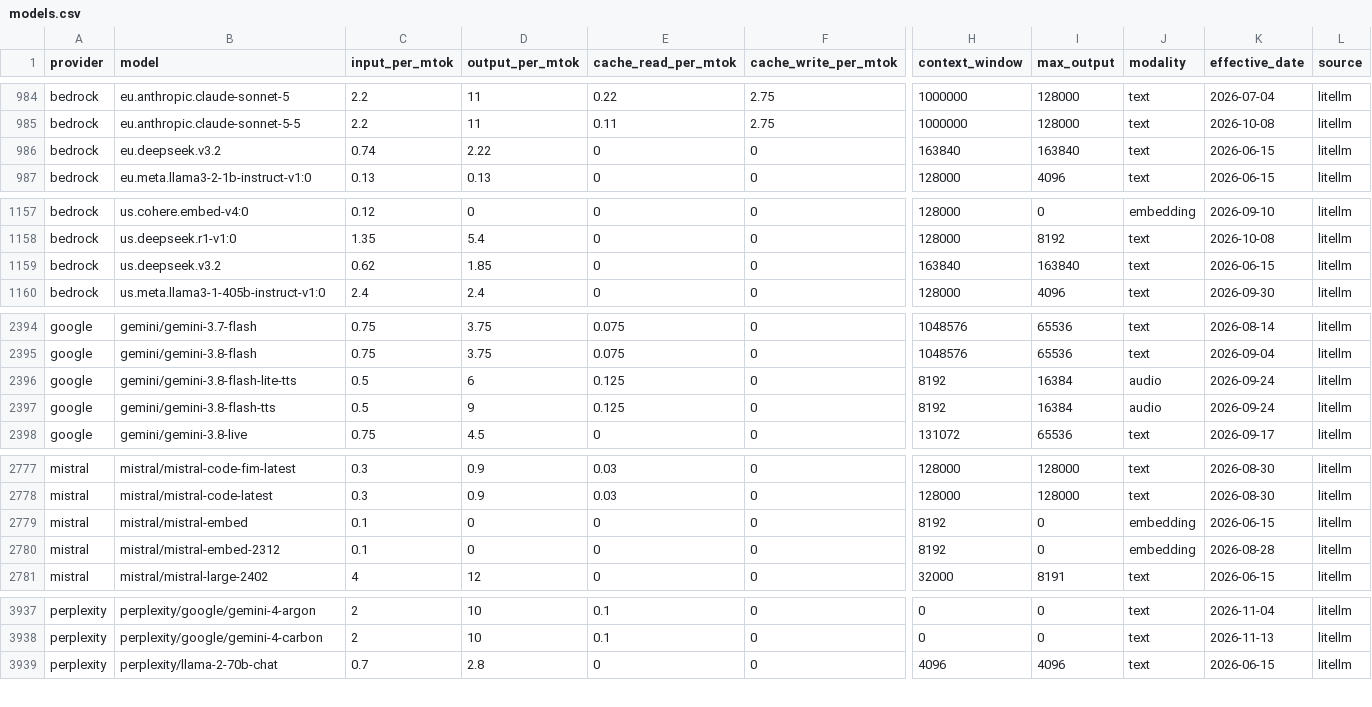
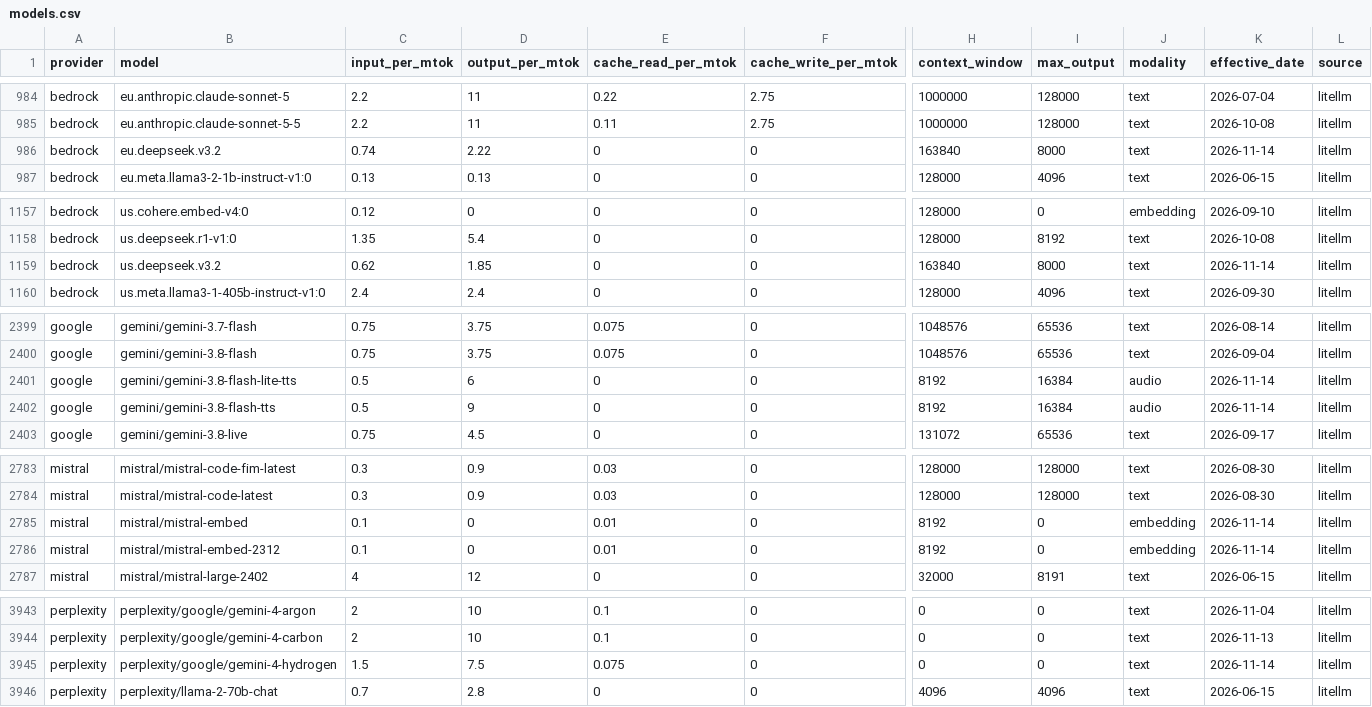
Before and after one commit to Kevinchamplin/mytokentracker-open-data, a CSV file: data/models.csv, drawn as a sheet; only a part is shown, gaps mark what is left out; addresses are those after the commit; rows hold the shown columns only; the diff covers the shown part only; the diff names each change by its address in the sheet, - before the commit and + after, or states it on an @@ line.

```diff
--- a/data/models.csv
+++ b/data/models.csv
-I986 (max_output): 163840
+I986 (max_output): 8000
-K986 (effective_date): 2026-06-15
+K986 (effective_date): 2026-11-14
-I1159 (max_output): 163840
+I1159 (max_output): 8000
-K1159 (effective_date): 2026-06-15
+K1159 (effective_date): 2026-11-14
-E2401:E2402 (cache_read_per_mtok): 0.125
+E2401:E2402 (cache_read_per_mtok): 0
-K2401:K2402 (effective_date): 2026-09-24
+K2401:K2402 (effective_date): 2026-11-14
-E2785:E2786 (cache_read_per_mtok): 0
+E2785:E2786 (cache_read_per_mtok): 0.01
-K2785 (effective_date): 2026-06-15
+K2785 (effective_date): 2026-11-14
-K2786 (effective_date): 2026-08-28
+K2786 (effective_date): 2026-11-14
+row 3945: perplexity | perplexity/google/gemini-4-hydrogen | 1.5 | 7.5 | 0.075 | 0 | 0 | 0 | text | 2026-11-14 | litellm
```
Also changed, not shown: 6 added rows elsewhere in this file, data/cost-index.csv, 4 other files.
